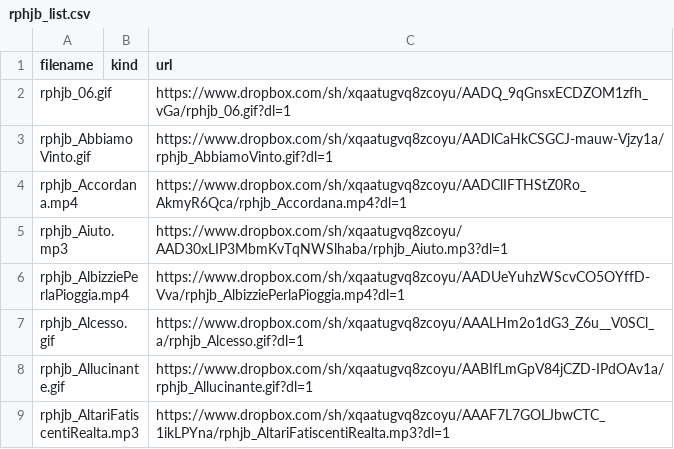
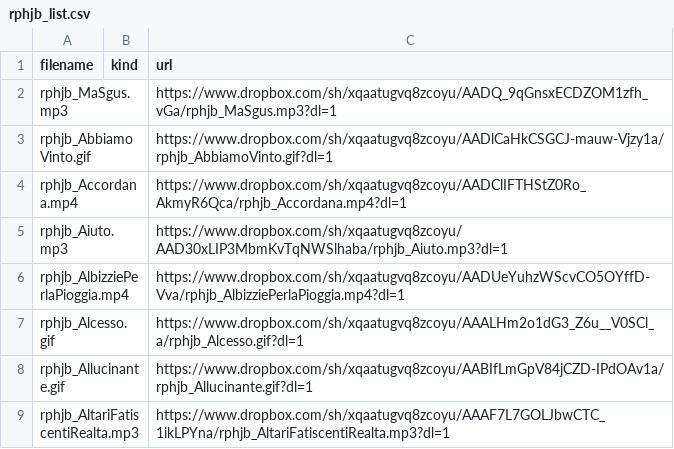
Before and after one commit to benkio/sBots, a CSV file: richardPHJBensonBot/rphjb_list.csv, drawn as a sheet; only a part is shown; removed rows and columns are numbered as before the commit, all else as after; the diff names each change by its address in the sheet, - before the commit and + after, or states it on an @@ line.

```diff
--- a/richardPHJBensonBot/rphjb_list.csv
+++ b/richardPHJBensonBot/rphjb_list.csv
-row 2: rphjb_06.gif |  | https://www.dropbox.com/sh/xqaatugvq8zcoyu/AADQ_9qGnsxECDZOM1zfh_vGa/rphjb_06.gif?dl=1
+row 2: rphjb_MaSgus.mp3 |  | https://www.dropbox.com/sh/xqaatugvq8zcoyu/AADQ_9qGnsxECDZOM1zfh_vGa/rphjb_MaSgus.mp3?dl=1
```
Also changed, not shown: 10 other files.
